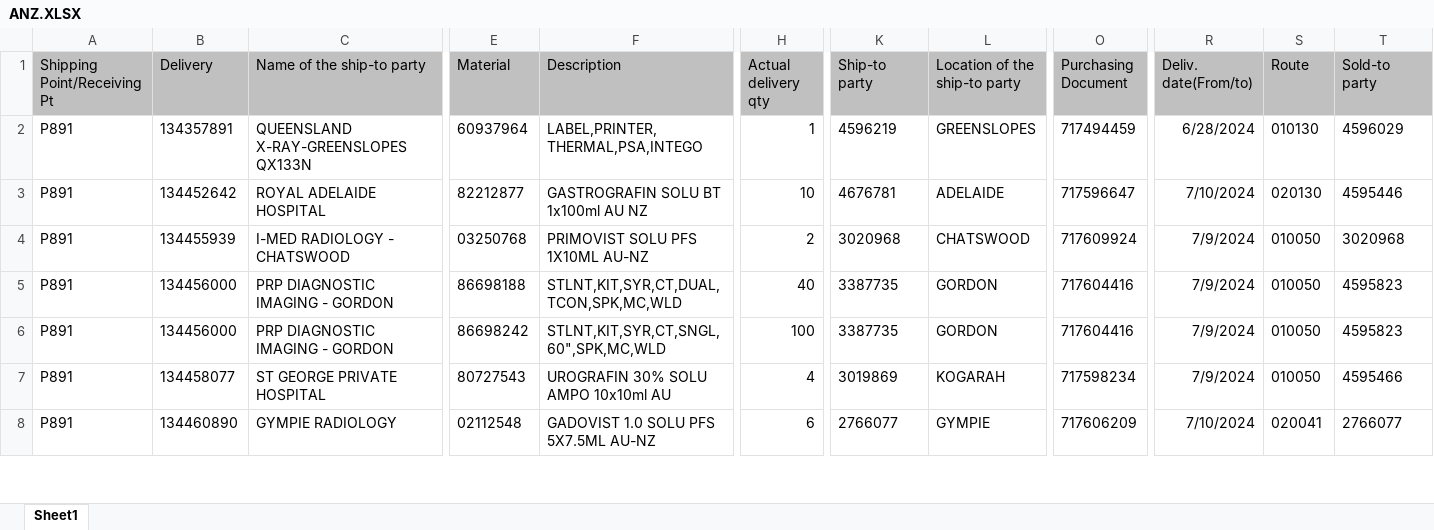
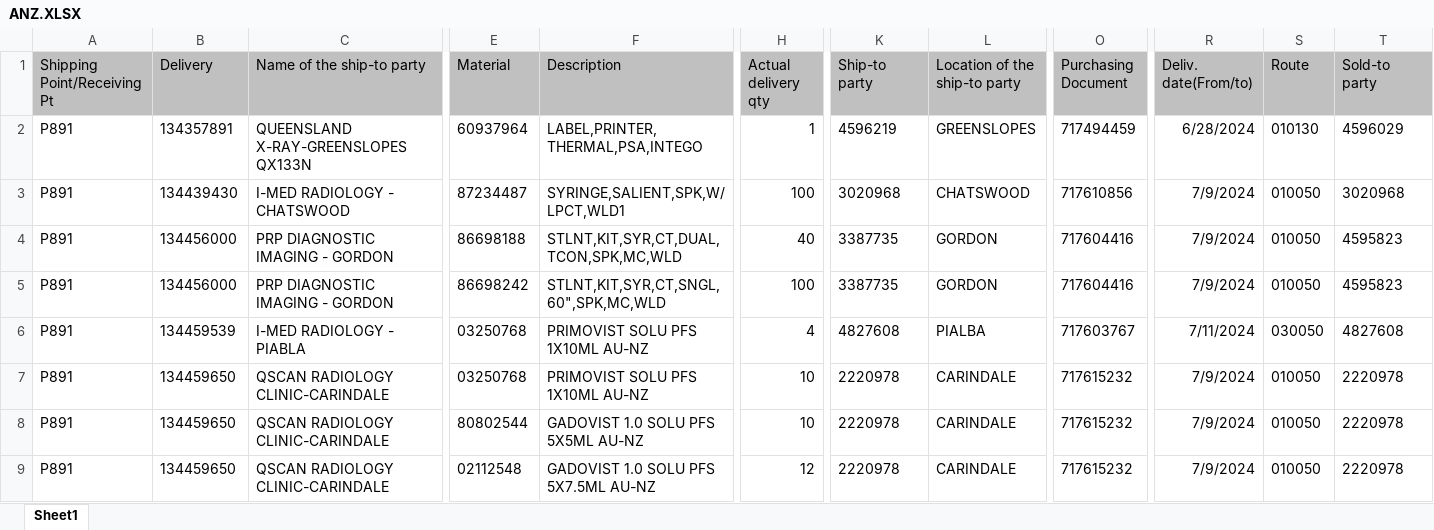
Before and after one commit to janphoenix/anz, an Excel workbook: ANZ.XLSX, sheet Sheet1, drawn as a sheet; only a part is shown, gaps mark what is left out; values as stored, in another font and other column widths than the file's, no borders; removed rows and columns are numbered as before the commit, all else as after; rows hold the shown columns only; the diff covers the shown part only; the diff names each change by its address in the sheet, - before the commit and + after, or states it on an @@ line.

Commit message:
anz upload today - jopat

```diff
--- a/ANZ.XLSX (sheet Sheet1)
+++ b/ANZ.XLSX (sheet Sheet1)
-row 3: P891 | 134452642 | ROYAL ADELAIDE HOSPITAL | 82212877 | GASTROGRAFIN SOLU BT 1x100ml AU NZ | 10 | 4676781 | ADELAIDE | 717596647 | 7/10/2024 | 020130 | 4595446
-B3 (Delivery): 134455939
+B3 (Delivery): 134439430
-E3 (Material): 03250768
+E3 (Material): 87234487
-F3 (Description): PRIMOVIST SOLU PFS 1X10ML AU-NZ
+F3 (Description): SYRINGE,SALIENT,SPK,W/LPCT,WLD1
-H3 (Actual delivery qty): 2
+H3 (Actual delivery qty): 100
-O3 (Purchasing Document): 717609924
+O3 (Purchasing Document): 717610856
-B6 (Delivery): 134458077
+B6 (Delivery): 134459539
-C6 (Name of the ship-to party): ST GEORGE PRIVATE HOSPITAL
+C6 (Name of the ship-to party): I-MED RADIOLOGY - PIABLA
-E6 (Material): 80727543
+E6 (Material): 03250768
-F6 (Description): UROGRAFIN 30% SOLU AMPO 10x10ml AU
+F6 (Description): PRIMOVIST SOLU PFS 1X10ML AU-NZ
-K6 (Ship-to party): 3019869
+K6 (Ship-to party): 4827608
-L6 (Location of the ship-to party): KOGARAH
+L6 (Location of the ship-to party): PIALBA
-O6 (Purchasing Document): 717598234
+O6 (Purchasing Document): 717603767
-R6 (Deliv. date(From/to)): 7/9/2024
+R6 (Deliv. date(From/to)): 7/11/2024
-S6 (Route): 010050
+S6 (Route): 030050
-T6 (Sold-to party): 4595466
+T6 (Sold-to party): 4827608
+row 7: P891 | 134459650 | QSCAN RADIOLOGY CLINIC-CARINDALE | 03250768 | PRIMOVIST SOLU PFS 1X10ML AU-NZ | 10 | 2220978 | CARINDALE | 717615232 | 7/9/2024 | 010050 | 2220978
+row 8: P891 | 134459650 | QSCAN RADIOLOGY CLINIC-CARINDALE | 80802544 | GADOVIST 1.0 SOLU PFS 5X5ML AU-NZ | 10 | 2220978 | CARINDALE | 717615232 | 7/9/2024 | 010050 | 2220978
-B9 (Delivery): 134460890
+B9 (Delivery): 134459650
-C9 (Name of the ship-to party): GYMPIE RADIOLOGY
+C9 (Name of the ship-to party): QSCAN RADIOLOGY CLINIC-CARINDALE
-H9 (Actual delivery qty): 6
+H9 (Actual delivery qty): 12
-K9 (Ship-to party): 2766077
+K9 (Ship-to party): 2220978
-L9 (Location of the ship-to party): GYMPIE
+L9 (Location of the ship-to party): CARINDALE
-O9 (Purchasing Document): 717606209
+O9 (Purchasing Document): 717615232
-R9 (Deliv. date(From/to)): 7/10/2024
+R9 (Deliv. date(From/to)): 7/9/2024
-S9 (Route): 020041
+S9 (Route): 010050
-T9 (Sold-to party): 2766077
+T9 (Sold-to party): 2220978
```
Also changed, not shown: 38 added rows, 6 removed rows and 327 edited cells elsewhere in this sheet.
